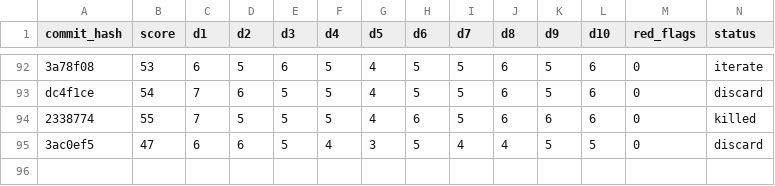
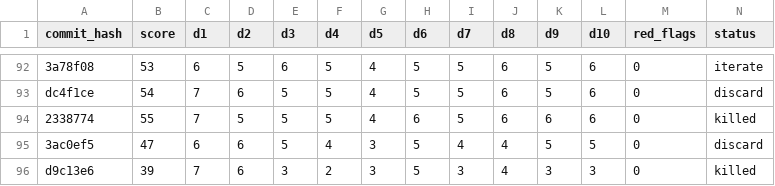
Before and after one commit to ArturoKuang/ai-game-playground, a TSV file: results.tsv, drawn as a sheet; only a part is shown, gaps mark what is left out; rows hold the shown columns only; the diff names each change by its address in the sheet, - before the commit and + after, or states it on an @@ line.

```diff
--- a/results.tsv
+++ b/results.tsv
+row 96: d9c13e6 | 39 | 7 | 6 | 3 | 2 | 3 | 5 | 3 | 4 | 3 | 3 | 0 | killed
```
Also changed, not shown: 4 other files.
